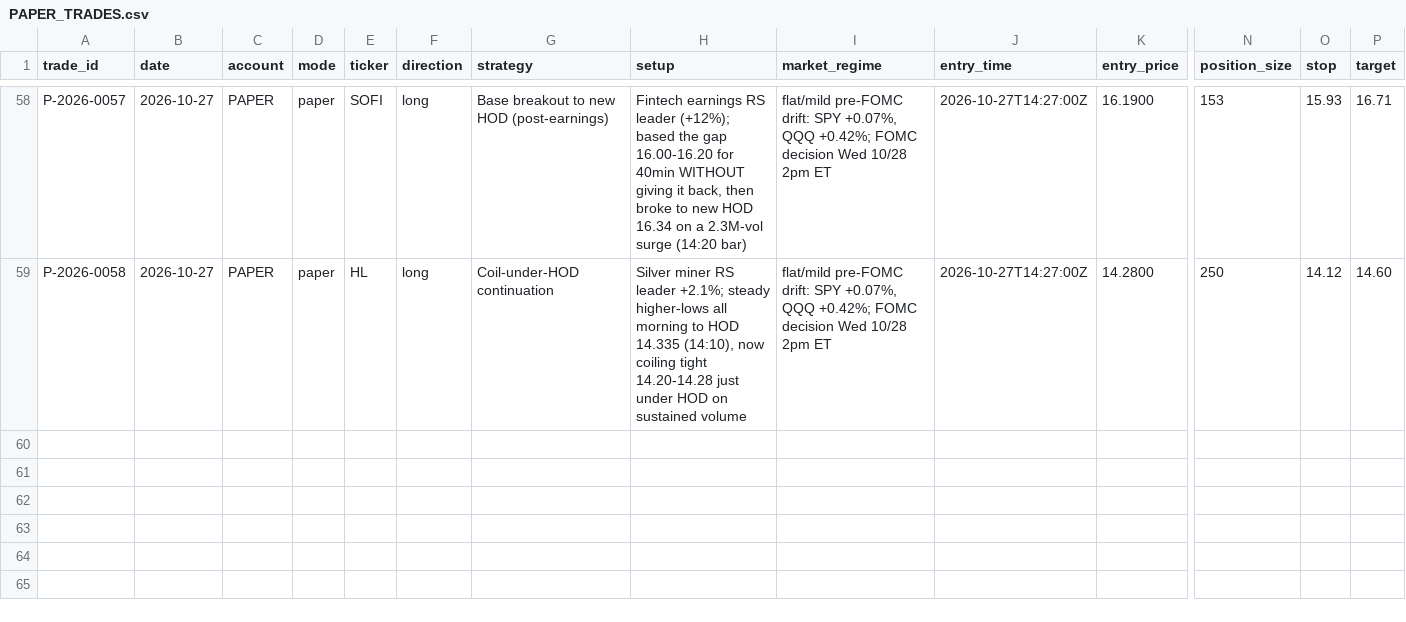
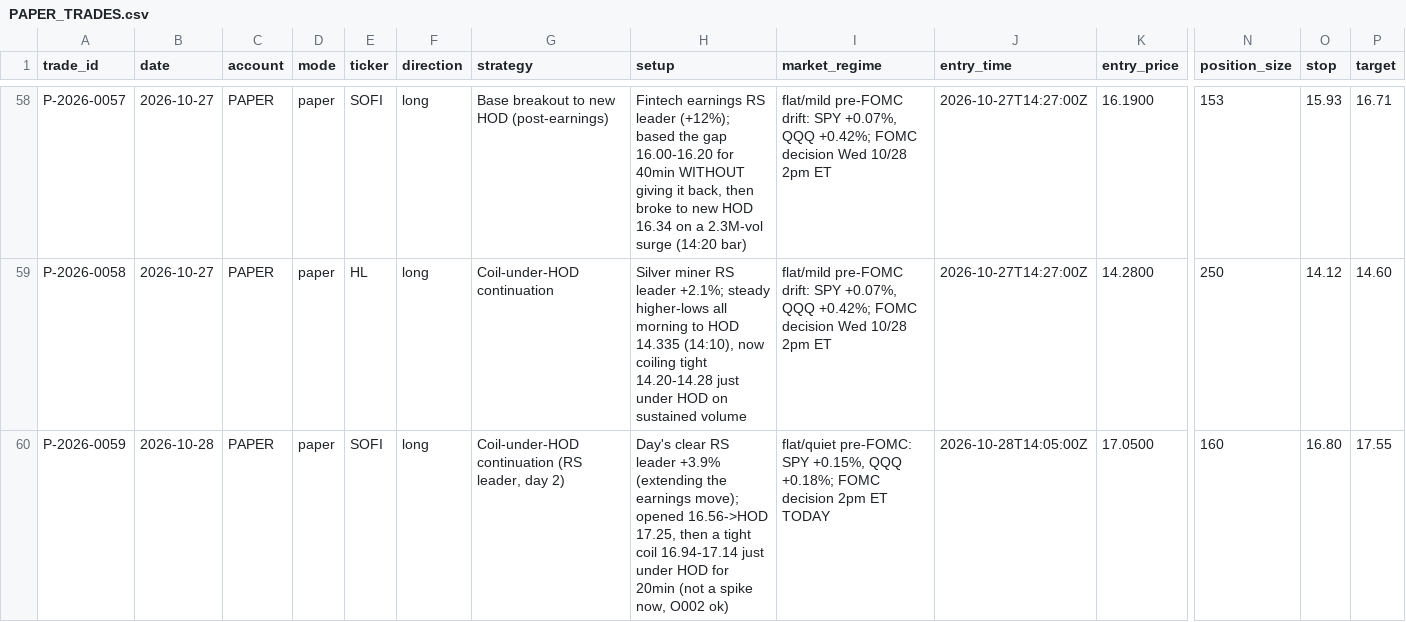
Before and after one commit to Taido097/Trading-Agent-, a CSV file: data/PAPER_TRADES.csv, drawn as a sheet; only a part is shown, gaps mark what is left out; rows hold the shown columns only; the diff names each change by its address in the sheet, - before the commit and + after, or states it on an @@ line.

```diff
--- a/data/PAPER_TRADES.csv
+++ b/data/PAPER_TRADES.csv
+row 60: P-2026-0059 | 2026-10-28 | PAPER | paper | SOFI | long | Coil-under-HOD continuation (RS leader, day 2) | Day's clear RS leader +3.9% (extending the earnings move); opened 16.56->HOD 17.25, then a tight coil 16.94-17.14 just under HOD for 20min (not a spike now, O002 ok) | flat/quiet pre-FOMC: SPY +0.15%, QQQ +0.18%; FOMC decision 2pm ET TODAY | 2026-10-28T14:05:00Z | 17.0500 | 160 | 16.80 | 17.55
```
Also changed, not shown: 2 other files.
